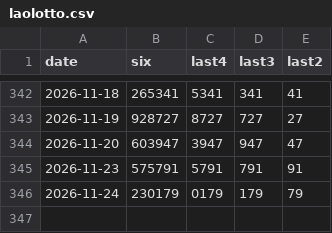
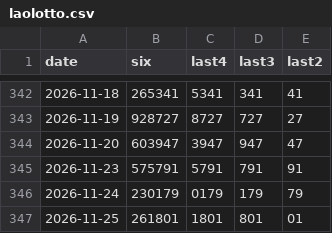
Before and after one commit to playulone-blip/laolotto, a CSV file: laolotto.csv, drawn as a sheet; only a part is shown, gaps mark what is left out; the diff names each change by its address in the sheet, - before the commit and + after, or states it on an @@ line.

```diff
--- a/laolotto.csv
+++ b/laolotto.csv
+row 347: 2026-11-25 | 261801 | 1801 | 801 | 01
```
Also changed, not shown: 1 other file.
